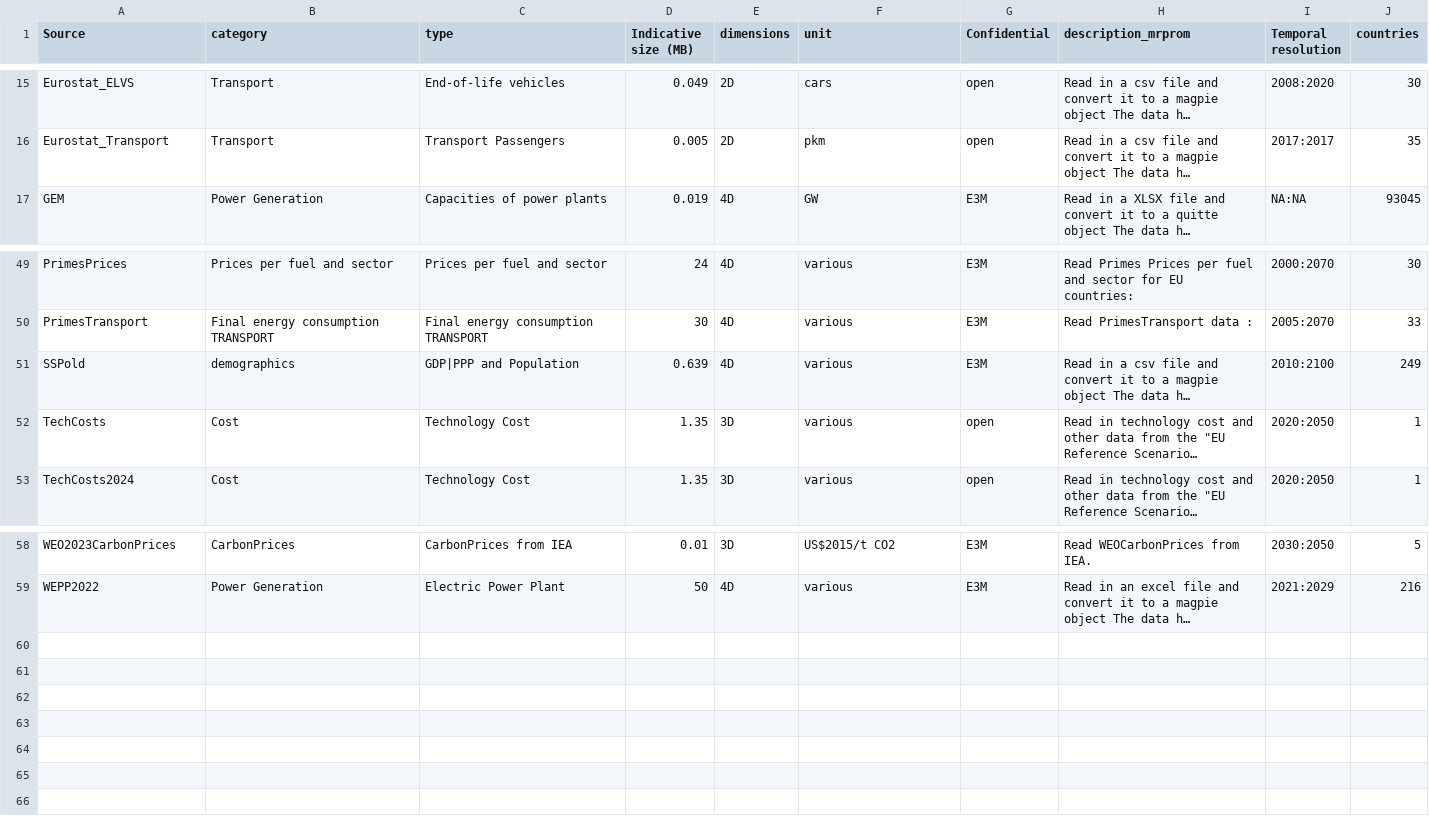
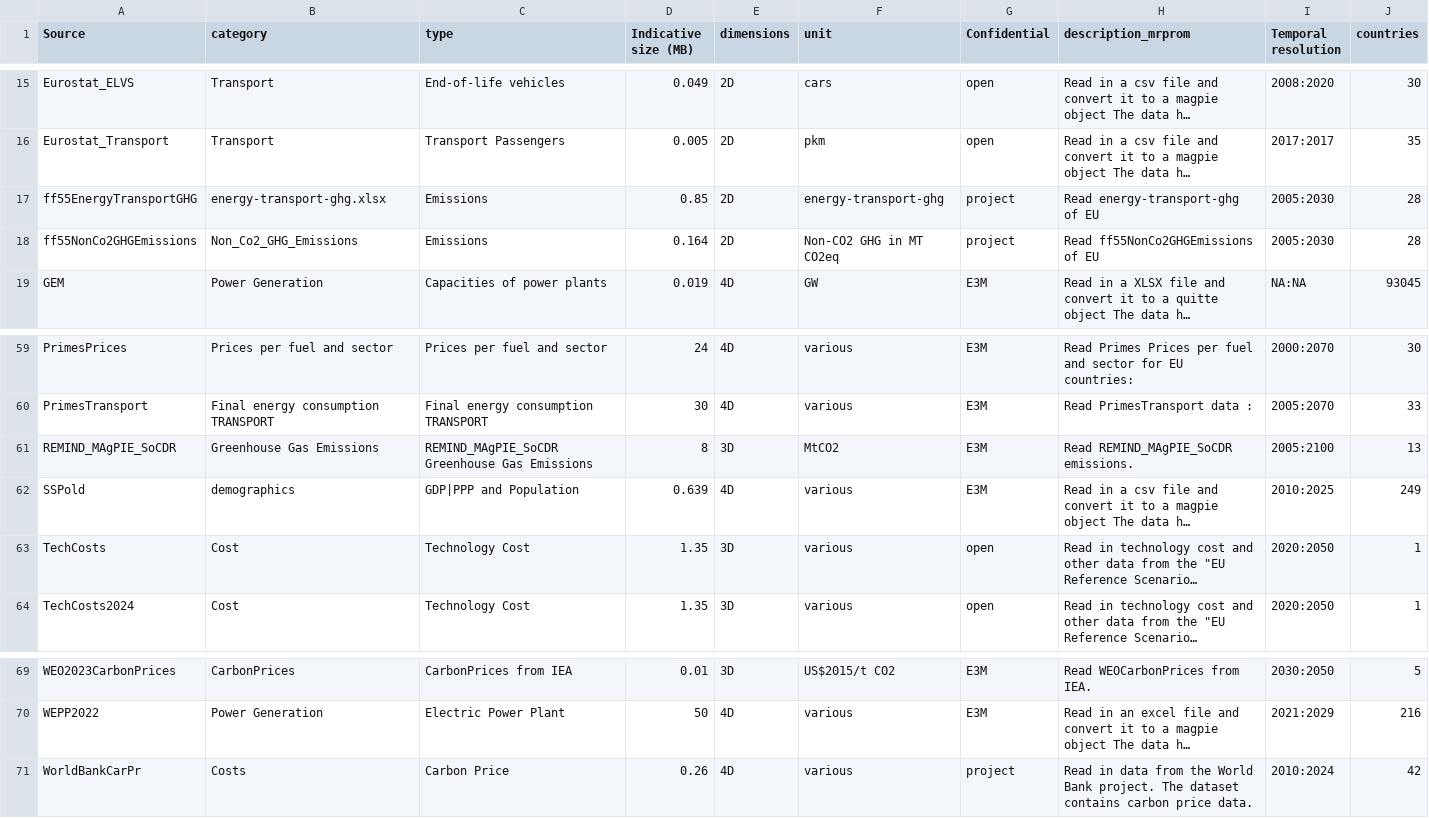
Before and after one commit to e3modelling/OPEN-PROM, a CSV file: tutorials/InputDataOverview.csv, drawn as a sheet; only a part is shown, gaps mark what is left out; long unchanged cells end in …; addresses are those after the commit; the diff covers the shown part only; the diff names each change by its address in the sheet, - before the commit and + after, or states it on an @@ line.

Commit message:
new input data overview file

```diff
--- a/tutorials/InputDataOverview.csv
+++ b/tutorials/InputDataOverview.csv
+row 17: ff55EnergyTransportGHG | energy-transport-ghg.xlsx | Emissions | 0.85 | 2D | energy-transport-ghg | project | Read energy-transport-ghg of EU | 2005:2030 | 28
+row 18: ff55NonCo2GHGEmissions | Non_Co2_GHG_Emissions | Emissions | 0.164 | 2D | Non-CO2 GHG in MT CO2eq | project | Read ff55NonCo2GHGEmissions of EU | 2005:2030 | 28
+row 61: REMIND_MAgPIE_SoCDR | Greenhouse Gas Emissions | REMIND_MAgPIE_SoCDR Greenhouse Gas Emissions | 8 | 3D | MtCO2 | E3M | Read REMIND_MAgPIE_SoCDR emissions. | 2005:2100 | 13
-I62 (Temporal resolution): 2010:2100
+I62 (Temporal resolution): 2010:2025
+row 71: WorldBankCarPr | Costs | Carbon Price | 0.26 | 4D | various | project | Read in data from the World Bank project. The dataset contains carbon price data. | 2010:2024 | 42
```
Also changed, not shown: 8 added rows and 2 edited cells elsewhere in this file.
